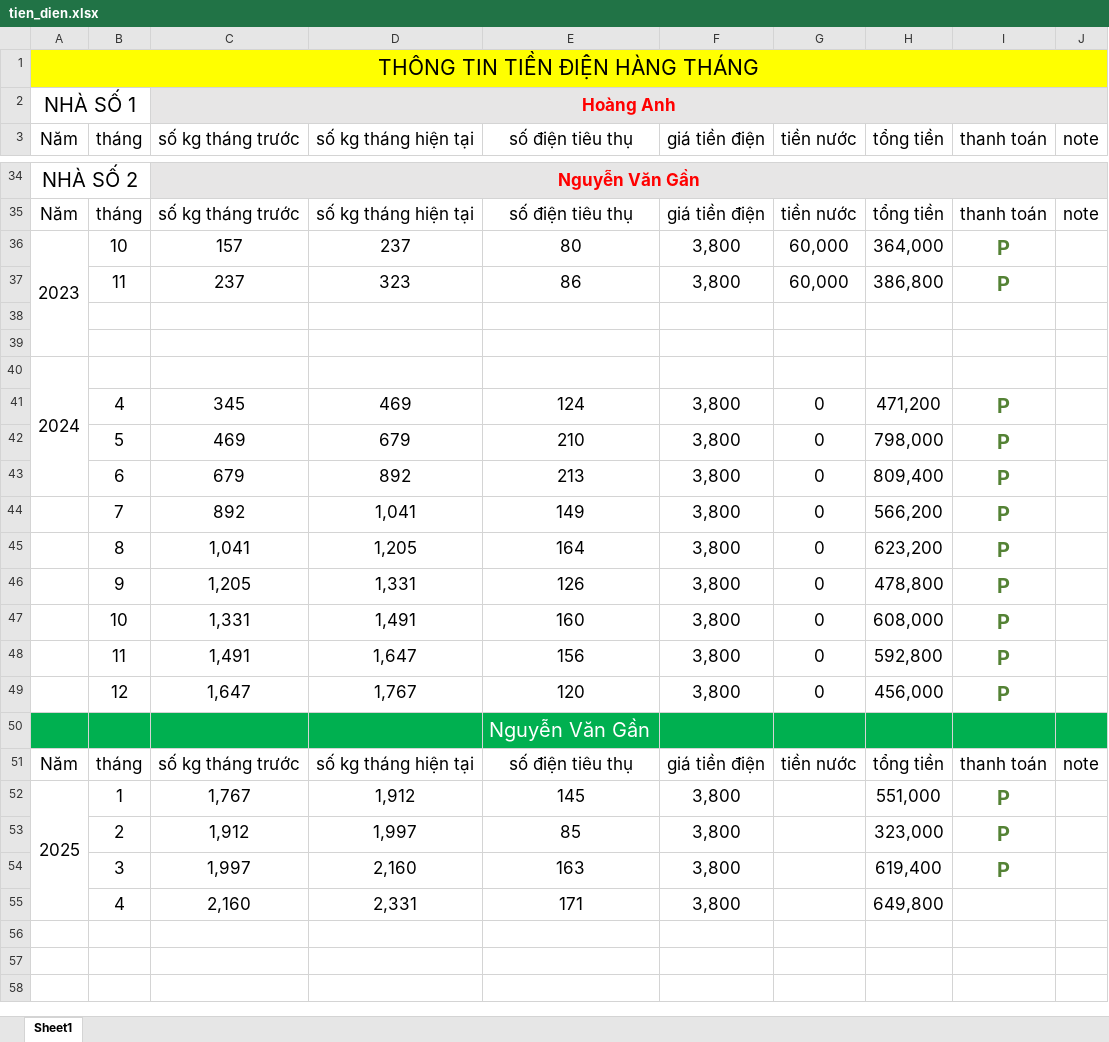
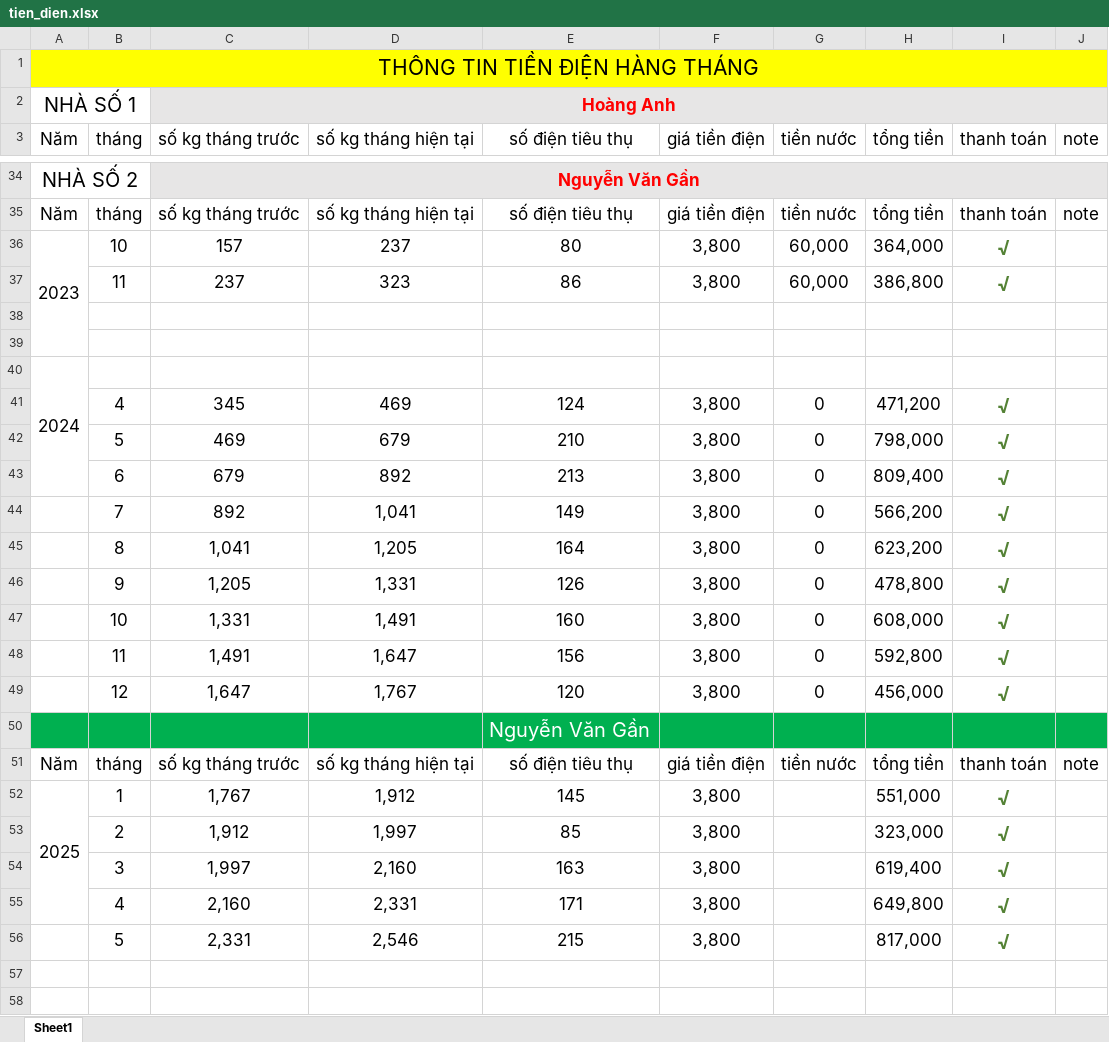
Before and after one commit to trannhon70/tien_dien, an Excel workbook: tien_dien.xlsx, sheet Sheet1, drawn as a sheet; only a part is shown, gaps mark what is left out; values as stored, in another font and other column widths than the file's, no borders; the diff covers the shown part only; the diff names each change by its address in the sheet, - before the commit and + after, or states it on an @@ line.

```diff
--- a/tien_dien.xlsx (sheet Sheet1)
+++ b/tien_dien.xlsx (sheet Sheet1)
-I36:I37 (thanh toán): P
+I36:I37 (thanh toán): √
-I41:I49 (thanh toán): P
+I41:I49 (thanh toán): √
-I52:I54 (thanh toán): P
+I52:I54 (thanh toán): √
-I55 (thanh toán): (empty)
+I55 (thanh toán): √
-row 56: (empty)
+row 56:  | 5 | 2,331 | 2,546 | 215 | 3,800 |  | 817,000 | √
```
Also changed, not shown: 1 added row and 45 edited cells elsewhere in this sheet.
